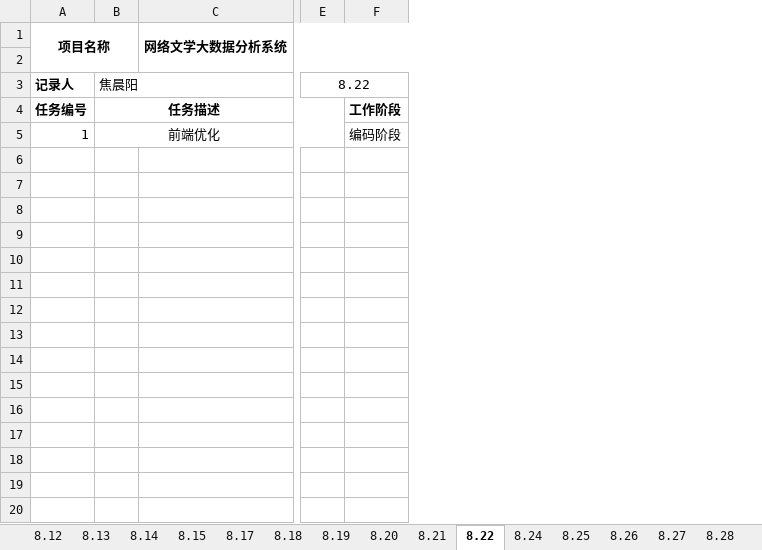
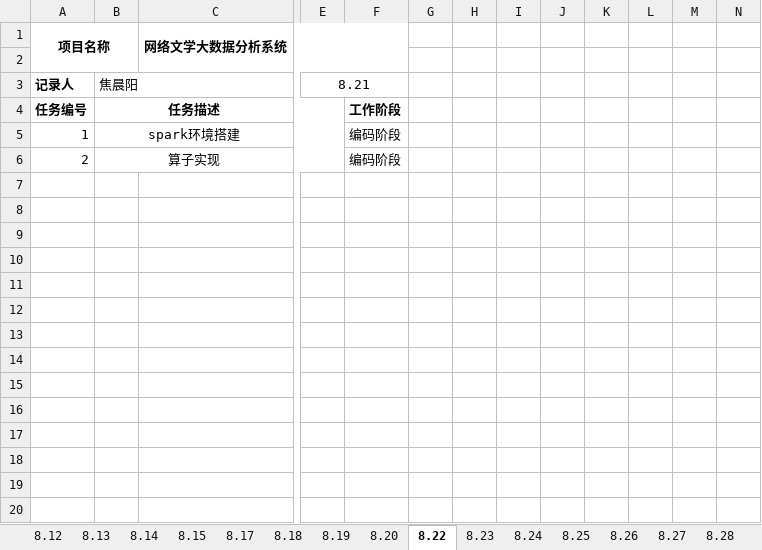
Before and after one commit to NWPU-HuaDi-ShiXun-Team4/NWPU-HuaDi-ShiXun-Team4, an Excel workbook: Documents/05项目监督/02工作日志/项目级-项目工作日志-Version_1.0.0-alpha-20200829.xlsx, sheet 8.22, drawn as a sheet; only a part is shown, gaps mark what is left out; values as stored, in another font and other column widths than the file's, no borders; removed rows and columns are numbered as before the commit, all else as after; rows hold the shown columns only; the diff covers the shown part only; the diff names each change by its address in the sheet, - before the commit and + after, or states it on an @@ line.

```diff
--- a/Documents/05项目监督/02工作日志/项目级-项目工作日志-Version_1.0.0-alpha-20200829.xlsx (sheet 8.22)
+++ b/Documents/05项目监督/02工作日志/项目级-项目工作日志-Version_1.0.0-alpha-20200829.xlsx (sheet 8.22)
-sheet tab: 8.21
+sheet tab: 8.23
-column E, row 3: 8.22
+column E, row 3: 8.21
+column G, empty
+column H, empty
+column I, empty
+column J, empty
+column K, empty
+column L, empty
+column M, empty
+column N, empty
-B5: 前端优化
+B5: spark环境搭建
+row 6: 2 | 算子实现 |  |  | 编码阶段
+row 7: (empty)
+row 8: (empty)
+row 9: (empty)
+row 10: (empty)
+row 11: (empty)
+row 12: (empty)
+row 13: (empty)
+row 14: (empty)
+row 15: (empty)
+row 16: (empty)
+row 17: (empty)
+row 18: (empty)
+row 19: (empty)
+row 20: (empty)
```
Also changed, not shown: 20 added rows elsewhere in this sheet, sheet 8.17, sheet 8.25, sheet 8.19, sheet 8.24, sheet 8.29, sheet 8.26, 2 more sheets, Documents/05项目监督/01项目周报/项目级-项目周报-Version_1.0.0-alpha-20200829.xlsx, 2 other files.
